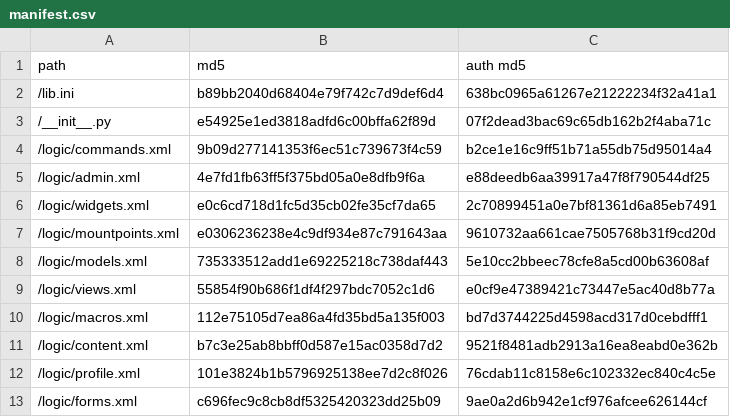
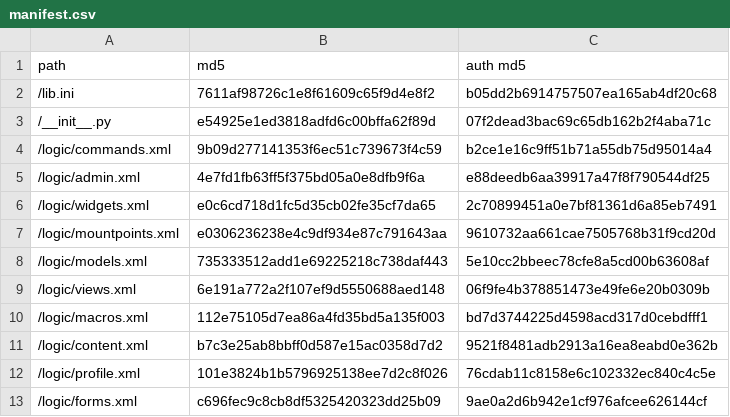
Before and after one commit to moyaproject/beancounter, a CSV file: site/external/moya.logins/manifest.csv, drawn as a sheet; only a part is shown.

```diff
--- a/site/external/moya.logins/manifest.csv
+++ b/site/external/moya.logins/manifest.csv
@@ -1,3 +1,3 @@
 "path","md5","auth md5"
-"/lib.ini",b89bb2040d68404e79f742c7d9def6d4,638bc0965a61267e21222234f32a41a1
+"/lib.ini",7611af98726c1e8f61609c65f9d4e8f2,b05dd2b6914757507ea165ab4df20c68
 "/__init__.py",e54925e1ed3818adfd6c00bffa62f89d,07f2dead3bac69c65db162b2f4aba71c
@@ -8,3 +8,3 @@
 "/logic/models.xml",735333512add1e69225218c738daf443,5e10cc2bbeec78cfe8a5cd00b63608af
-"/logic/views.xml",55854f90b686f1df4f297bdc7052c1d6,e0cf9e47389421c73447e5ac40d8b77a
+"/logic/views.xml",6e191a772a2f107ef9d5550688aed148,06f9fe4b378851473e49fe6e20b0309b
 "/logic/macros.xml",112e75105d7ea86a4fd35bd5a135f003,bd7d3744225d4598acd317d0cebdfff1
```
Also changed, not shown: 4 other files.
